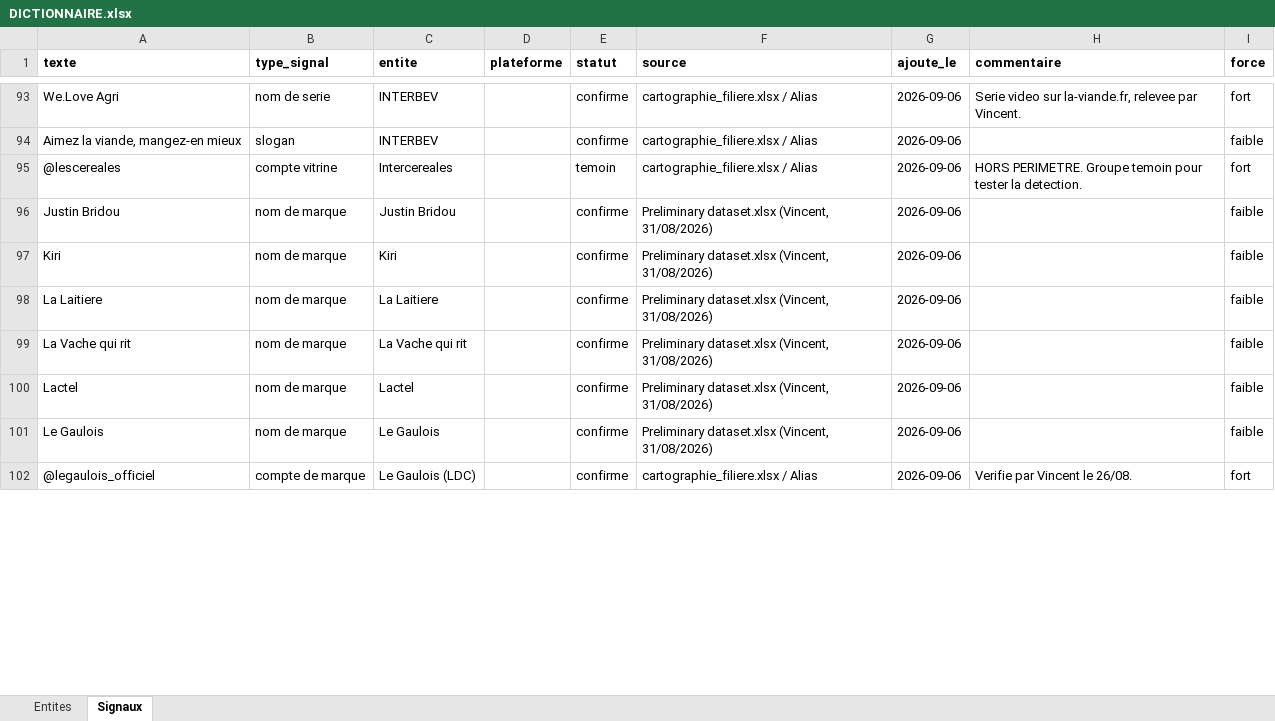
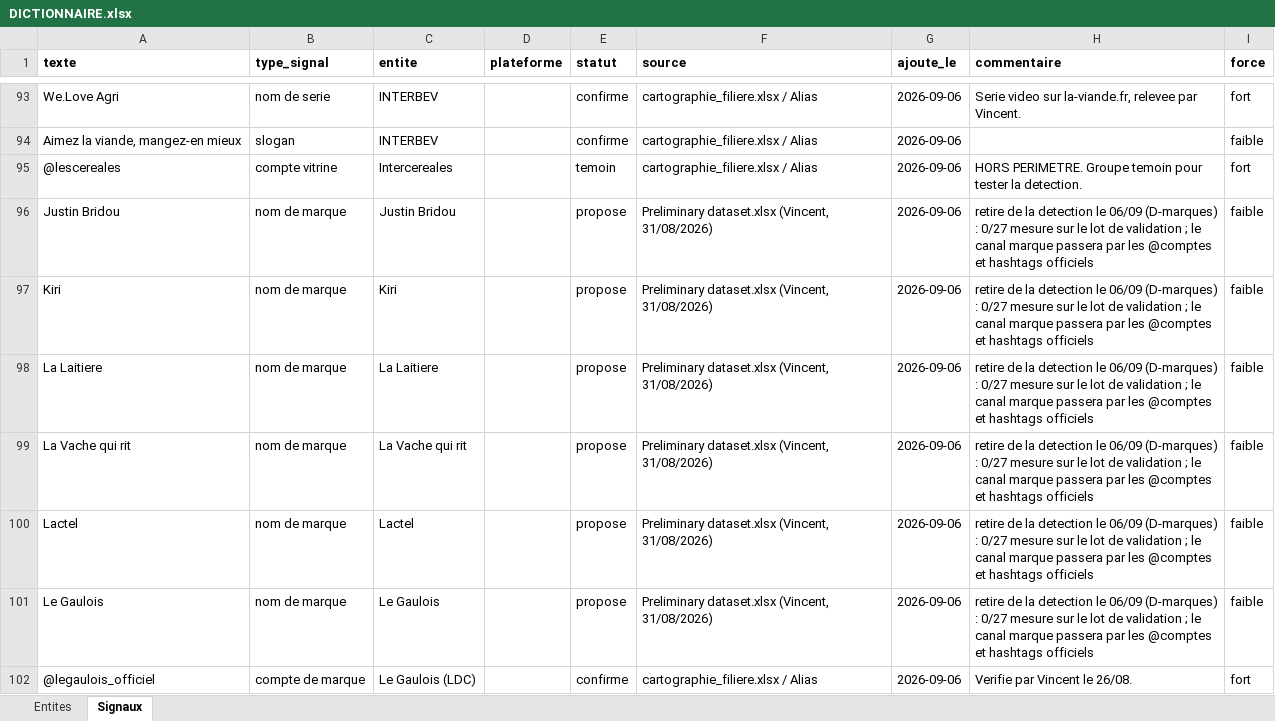
Before and after one commit to Tamateatea/veille-filiere, an Excel workbook: DICTIONNAIRE.xlsx, sheet Signaux, drawn as a sheet; only a part is shown, gaps mark what is left out; values as stored, in another font and other column widths than the file's, no borders; the diff covers the shown part only; the diff names each change by its address in the sheet, - before the commit and + after, or states it on an @@ line.

```diff
--- a/DICTIONNAIRE.xlsx (sheet Signaux)
+++ b/DICTIONNAIRE.xlsx (sheet Signaux)
-E96:E101 (statut): confirme
+E96:E101 (statut): propose
-H96:H101 (commentaire): (empty)
+H96:H101 (commentaire): retire de la detection le 06/09 (D-marques) : 0/27 mesure sur le lot de validation ; le canal marque passera par les @comptes et hashtags officiels
```
Also changed, not shown: 92 edited cells elsewhere in this sheet, 3 other files.
